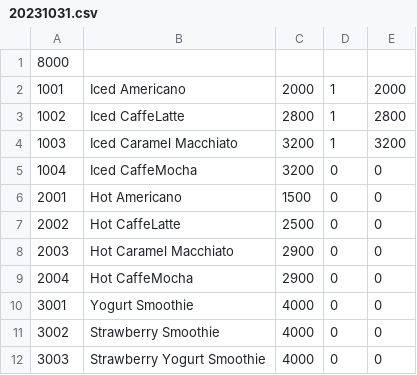
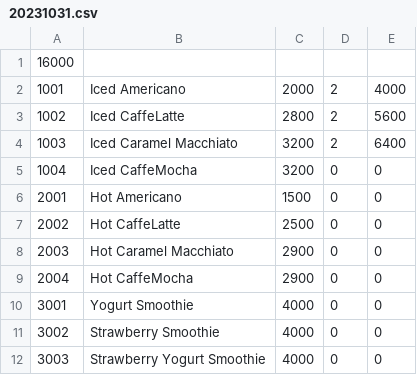
Before and after one commit to chaanuu/project2, a CSV file: source/Daily/20231031.csv, drawn as a sheet.

```diff
--- a/source/Daily/20231031.csv
+++ b/source/Daily/20231031.csv
@@ -1,5 +1,5 @@
-8000
-1001,Iced Americano,2000,1,2000,
-1002,Iced CaffeLatte,2800,1,2800,
-1003,Iced Caramel Macchiato,3200,1,3200,
+16000
+1001,Iced Americano,2000,2,4000,
+1002,Iced CaffeLatte,2800,2,5600,
+1003,Iced Caramel Macchiato,3200,2,6400,
 1004,Iced CaffeMocha, 3200,0,0,
```
Also changed, not shown: 2 other files.
